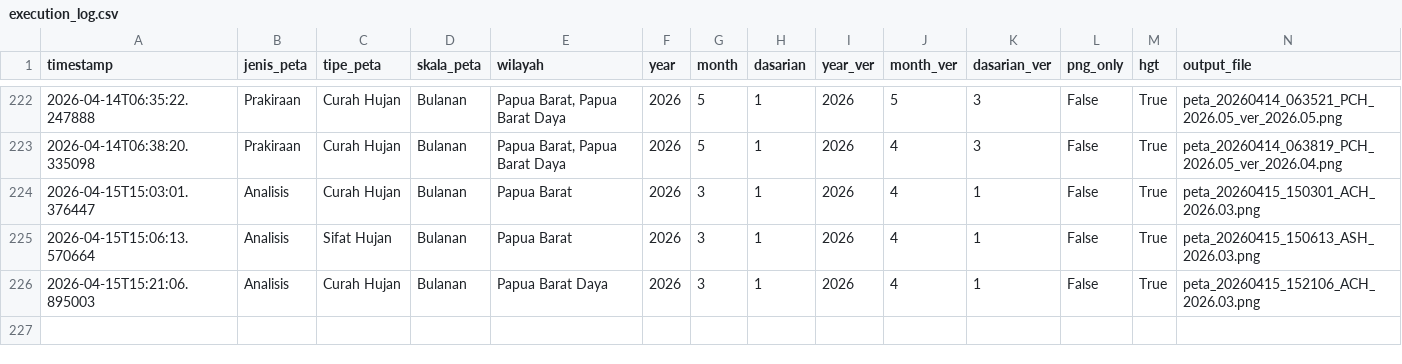
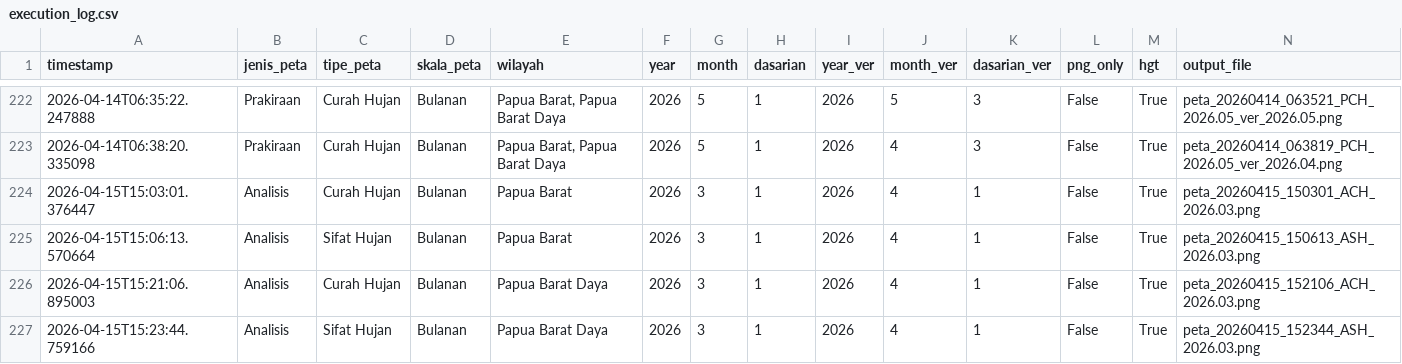
Before and after one commit to nashathur/Create-Map-IDW, a CSV file: execution_log.csv, drawn as a sheet; only a part is shown, gaps mark what is left out; rows hold the shown columns only; the diff names each change by its address in the sheet, - before the commit and + after, or states it on an @@ line.

Commit message:
log: Analisis - Sifat Hujan - Bulanan (2026-04-15 15:23)

```diff
--- a/execution_log.csv
+++ b/execution_log.csv
+row 227: 2026-04-15T15:23:44.759166 | Analisis | Sifat Hujan | Bulanan | Papua Barat Daya | 2026 | 3 | 1 | 2026 | 4 | 1 | False | True | peta_20260415_152344_ASH_2026.03.png
```
